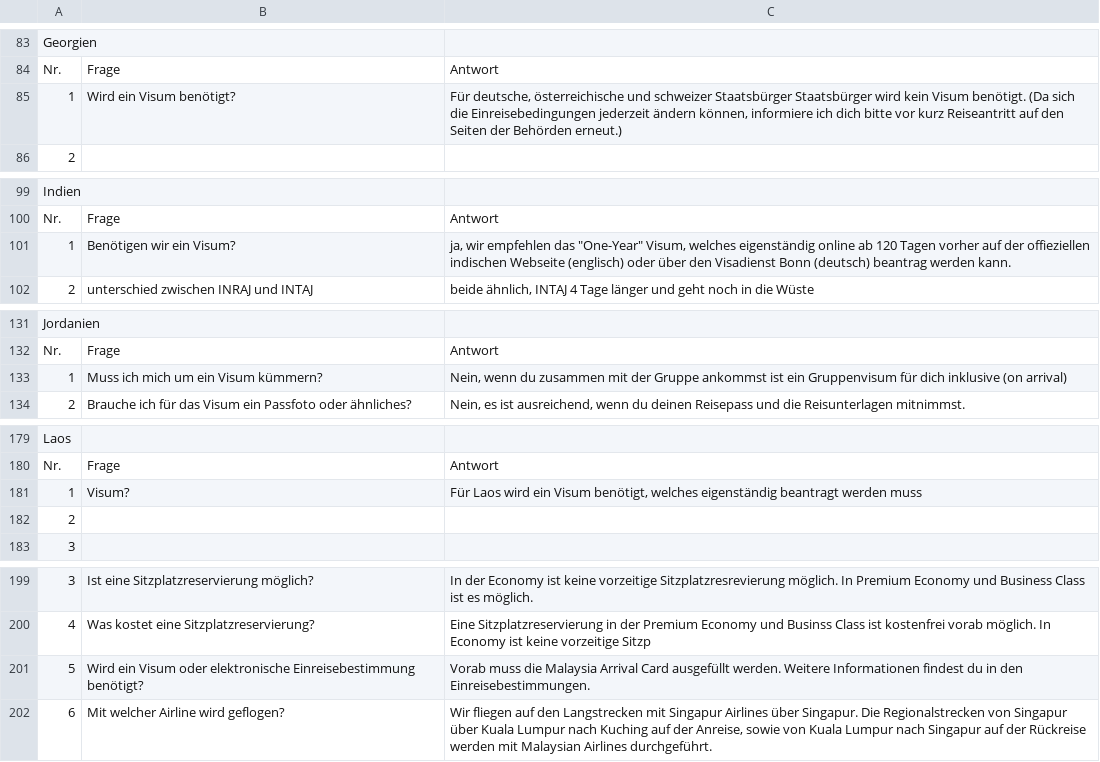
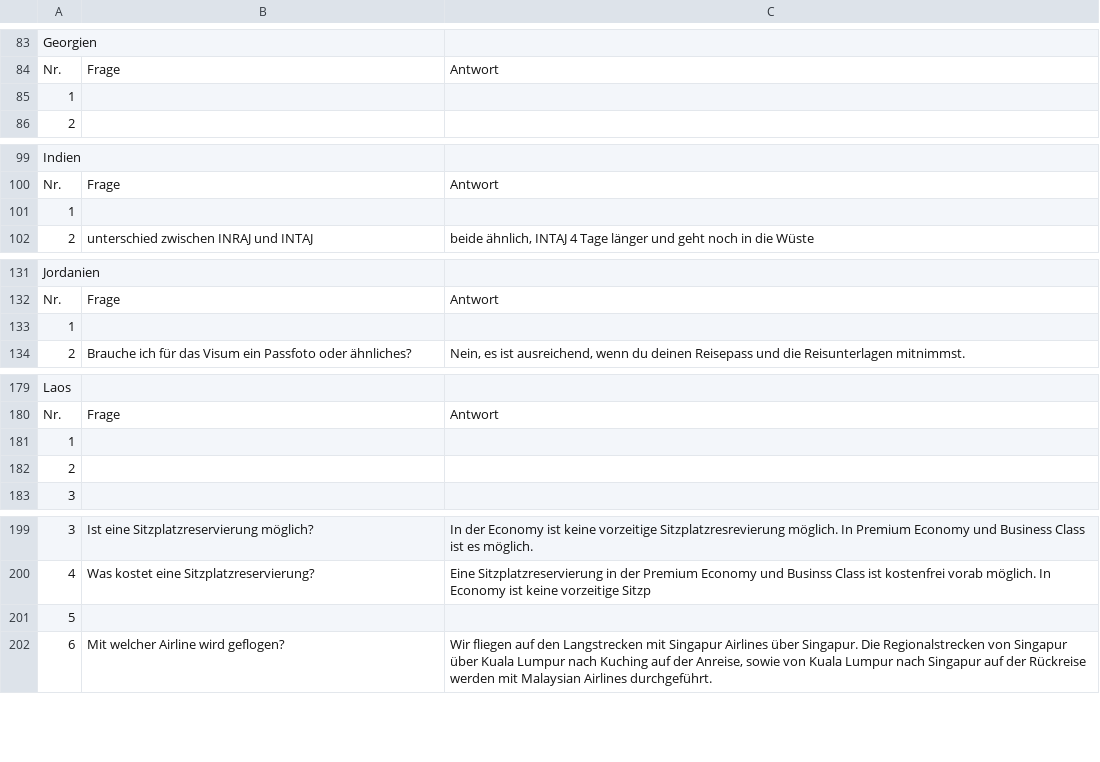
Before and after one commit to theRealProHacker/chamaeleon-webbot, a CSV file: faqs/FAQ_Asien_und_Ozeanien.csv, drawn as a sheet; only a part is shown, gaps mark what is left out; the diff covers the shown part only; the diff names each change by its address in the sheet, - before the commit and + after, or states it on an @@ line.

```diff
--- a/faqs/FAQ_Asien_und_Ozeanien.csv
+++ b/faqs/FAQ_Asien_und_Ozeanien.csv
-B85: Wird ein Visum benötigt?
+B85: (empty)
-C85: Für deutsche, österreichische und schweizer Staatsbürger Staatsbürger wird kein Visum benötigt. (Da sich die Einreisebedingungen jederzeit ändern können, informiere ich dich bitte vor kurz Reiseantritt auf den Seiten der Behörden erneut.)
+C85: (empty)
-B101: Benötigen wir ein Visum?
+B101: (empty)
-C101: ja, wir empfehlen das "One-Year" Visum, welches eigenständig online ab 120 Tagen vorher auf der offieziellen indischen Webseite (englisch) oder über den Visadienst Bonn (deutsch) beantrag werden kann.
+C101: (empty)
-B133: Muss ich mich um ein Visum kümmern?
+B133: (empty)
-C133: Nein, wenn du zusammen mit der Gruppe ankommst ist ein Gruppenvisum für dich inklusive (on arrival)
+C133: (empty)
-B181: Visum?
+B181: (empty)
-C181: Für Laos wird ein Visum benötigt, welches eigenständig beantragt werden muss
+C181: (empty)
-B201: Wird ein Visum oder elektronische Einreisebestimmung benötigt?
+B201: (empty)
-C201: Vorab muss die Malaysia Arrival Card ausgefüllt werden. Weitere Informationen findest du in den Einreisebestimmungen.
+C201: (empty)
```
Also changed, not shown: 16 edited cells elsewhere in this file.
